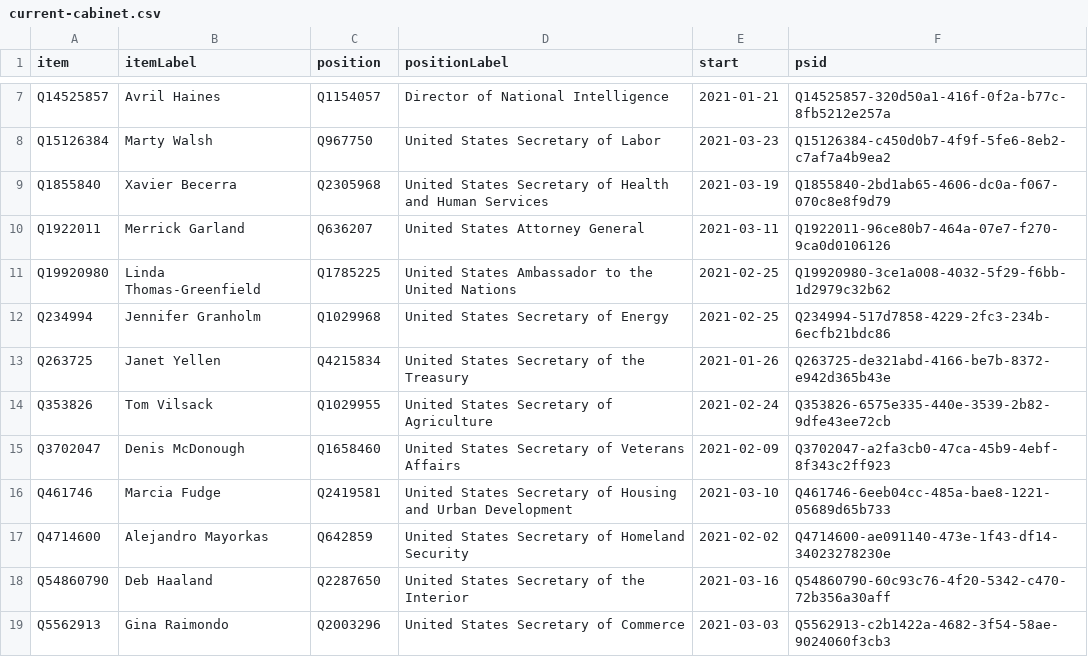
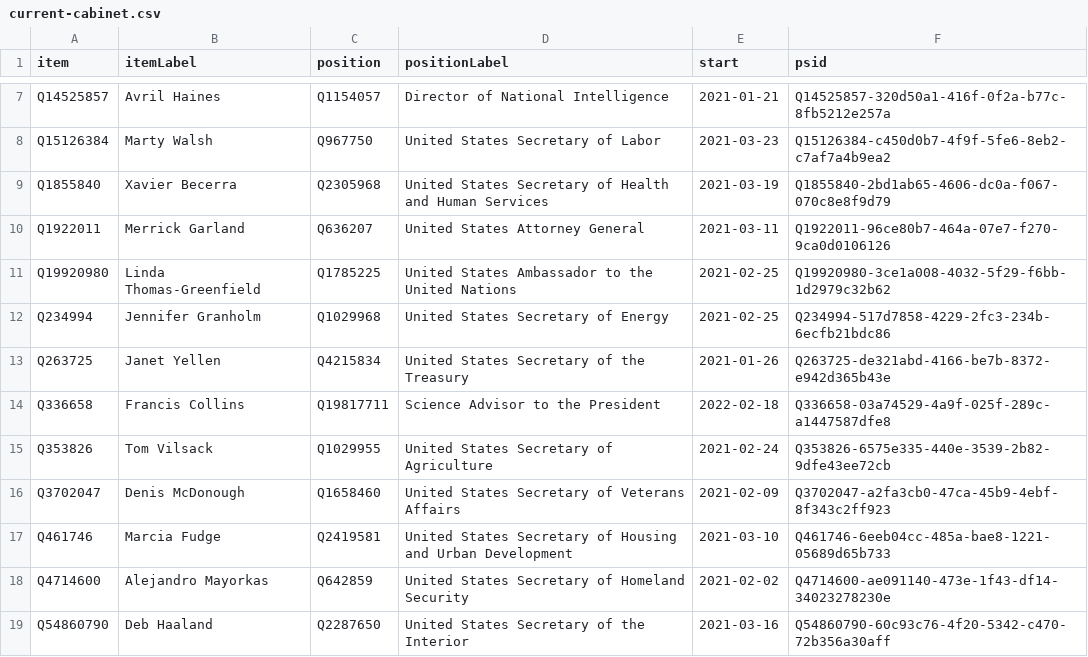
Before and after one commit to every-politician-scrapers/us-cabinet, a CSV file: wikidata/results/current-cabinet.csv, drawn as a sheet; only a part is shown, gaps mark what is left out; the shorter side is filled out with more unchanged rows; the diff names each change by its address in the sheet, - before the commit and + after, or states it on an @@ line.

Commit message:
Run SPARQL queries

```diff
--- a/wikidata/results/current-cabinet.csv
+++ b/wikidata/results/current-cabinet.csv
+row 14: Q336658 | Francis Collins | Q19817711 | Science Advisor to the President | 2022-02-18 | Q336658-03a74529-4a9f-025f-289c-a1447587dfe8
```
